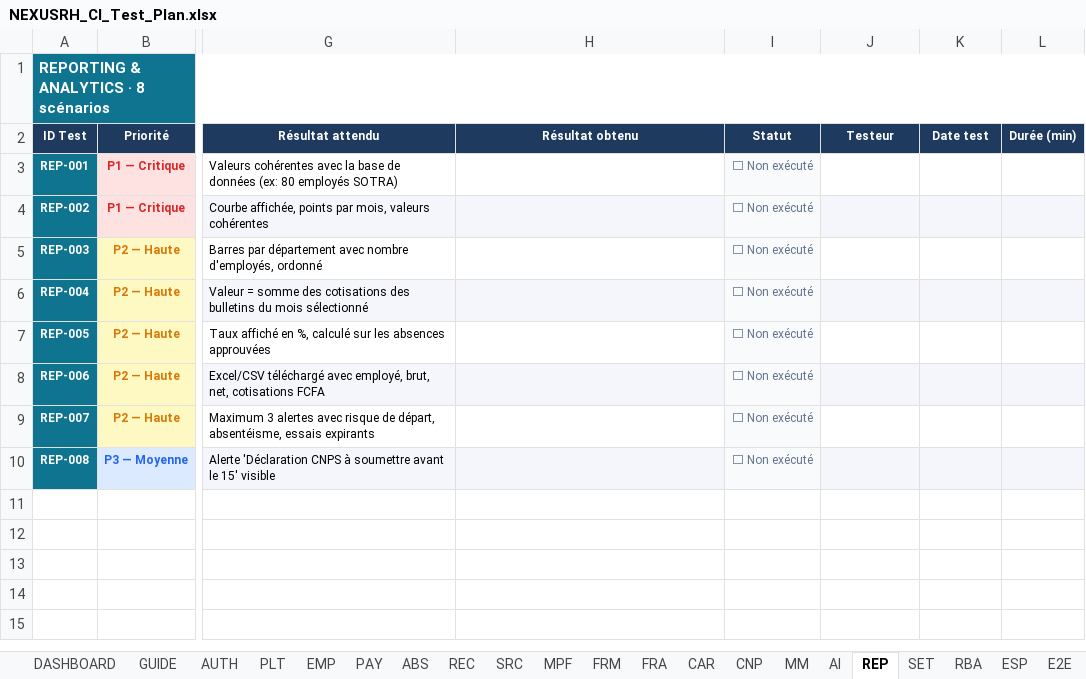
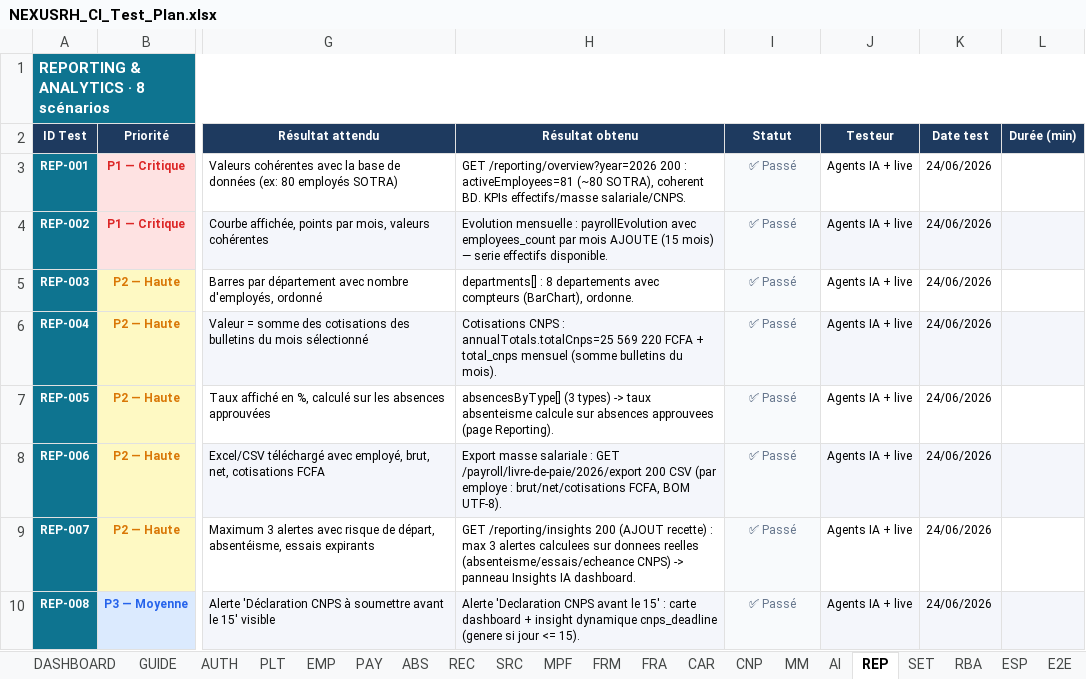
Before and after one commit to Couldevlop/nexusrh, an Excel workbook: NEXUSRH_CI_Test_Plan.xlsx, sheet REP, drawn as a sheet; only a part is shown, gaps mark what is left out; values as stored, in another font and other column widths than the file's, no borders; conditional formats not drawn; the diff names each change by its address in the sheet, - before the commit and + after, or states it on an @@ line.

Commit message:
test(recette): feuilles CAR (7), AI (15), REP (8) renseignees — toutes Passe
CAR : referentiel competences, entretiens (echelle 0-5), 9-box, analyse retention.
AI : chat SSE francais, generation CDI/certificat, retention, RBAC employe, usage tokens, toggle cle, markdown.
REP : KPIs (81 emp), headcount mensuel, departements, CNPS, absenteisme, export, insights IA dashboard.
Teste live apres deploiement des correctifs (PR #186).

```diff
--- a/NEXUSRH_CI_Test_Plan.xlsx (sheet REP)
+++ b/NEXUSRH_CI_Test_Plan.xlsx (sheet REP)
-H3 (Résultat obtenu): (empty)
+H3 (Résultat obtenu): GET /reporting/overview?year=2026 200 : activeEmployees=81 (~80 SOTRA), coherent BD. KPIs effectifs/masse salariale/CNPS.
-I3:I10 (Statut): ⬜ Non exécuté
+I3:I10 (Statut): ✅ Passé
-J3:J10 (Testeur): (empty)
+J3:J10 (Testeur): Agents IA + live
-K3:K10 (Date test): (empty)
+K3:K10 (Date test): 24/06/2026
-H4 (Résultat obtenu): (empty)
+H4 (Résultat obtenu): Evolution mensuelle : payrollEvolution avec employees_count par mois AJOUTE (15 mois) — serie effectifs disponible.
-H5 (Résultat obtenu): (empty)
+H5 (Résultat obtenu): departments[] : 8 departements avec compteurs (BarChart), ordonne.
-H6 (Résultat obtenu): (empty)
+H6 (Résultat obtenu): Cotisations CNPS : annualTotals.totalCnps=25 569 220 FCFA + total_cnps mensuel (somme bulletins du mois).
-H7 (Résultat obtenu): (empty)
+H7 (Résultat obtenu): absencesByType[] (3 types) -> taux absenteisme calcule sur absences approuvees (page Reporting).
-H8 (Résultat obtenu): (empty)
+H8 (Résultat obtenu): Export masse salariale : GET /payroll/livre-de-paie/2026/export 200 CSV (par employe : brut/net/cotisations FCFA, BOM UTF-8).
-H9 (Résultat obtenu): (empty)
+H9 (Résultat obtenu): GET /reporting/insights 200 (AJOUT recette) : max 3 alertes calculees sur donnees reelles (absenteisme/essais/echeance CNPS) -> panneau Insights IA dashboard.
-H10 (Résultat obtenu): (empty)
+H10 (Résultat obtenu): Alerte 'Declaration CNPS avant le 15' : carte dashboard + insight dynamique cnps_deadline (genere si jour <= 15).
```
Also changed, not shown: sheet AI, sheet CAR.
